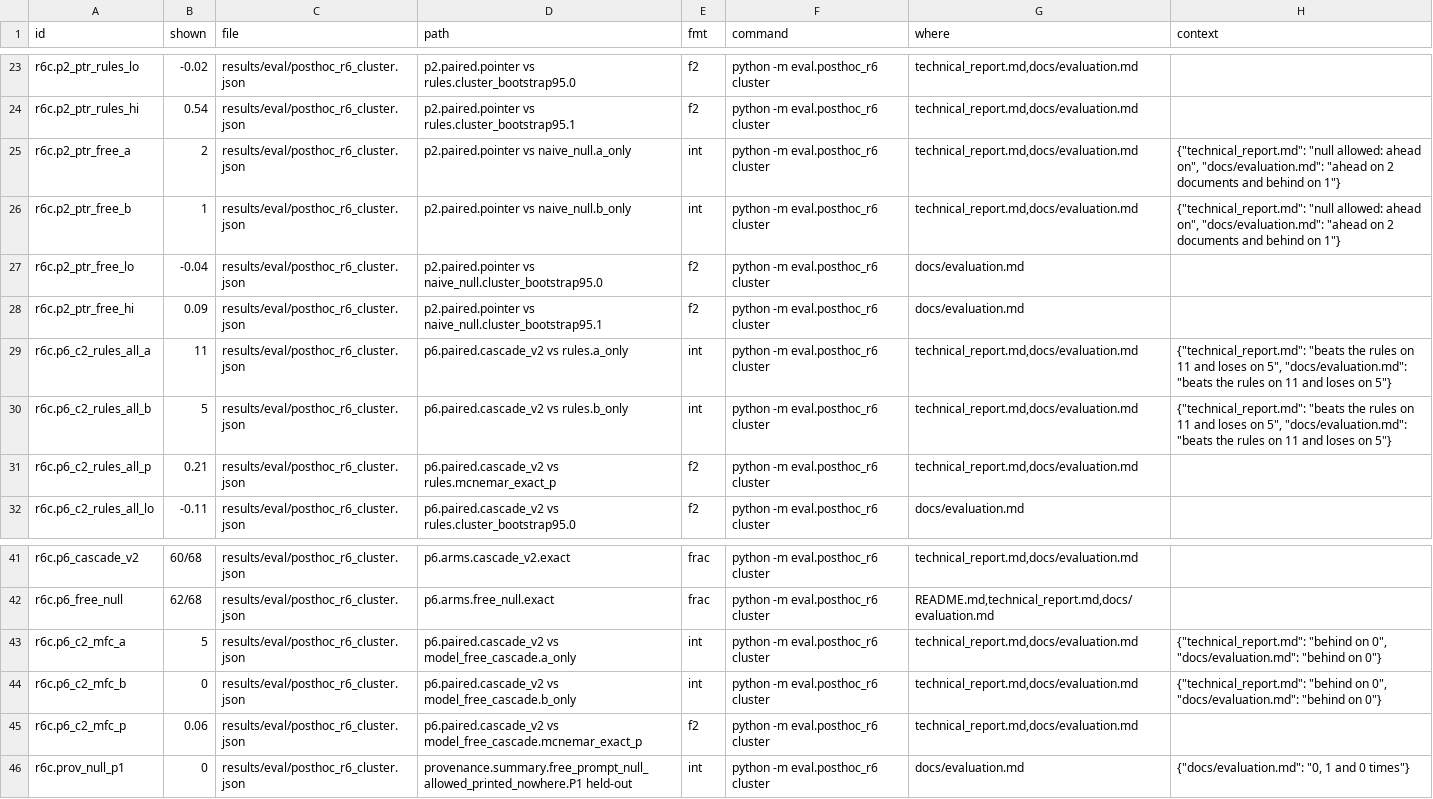
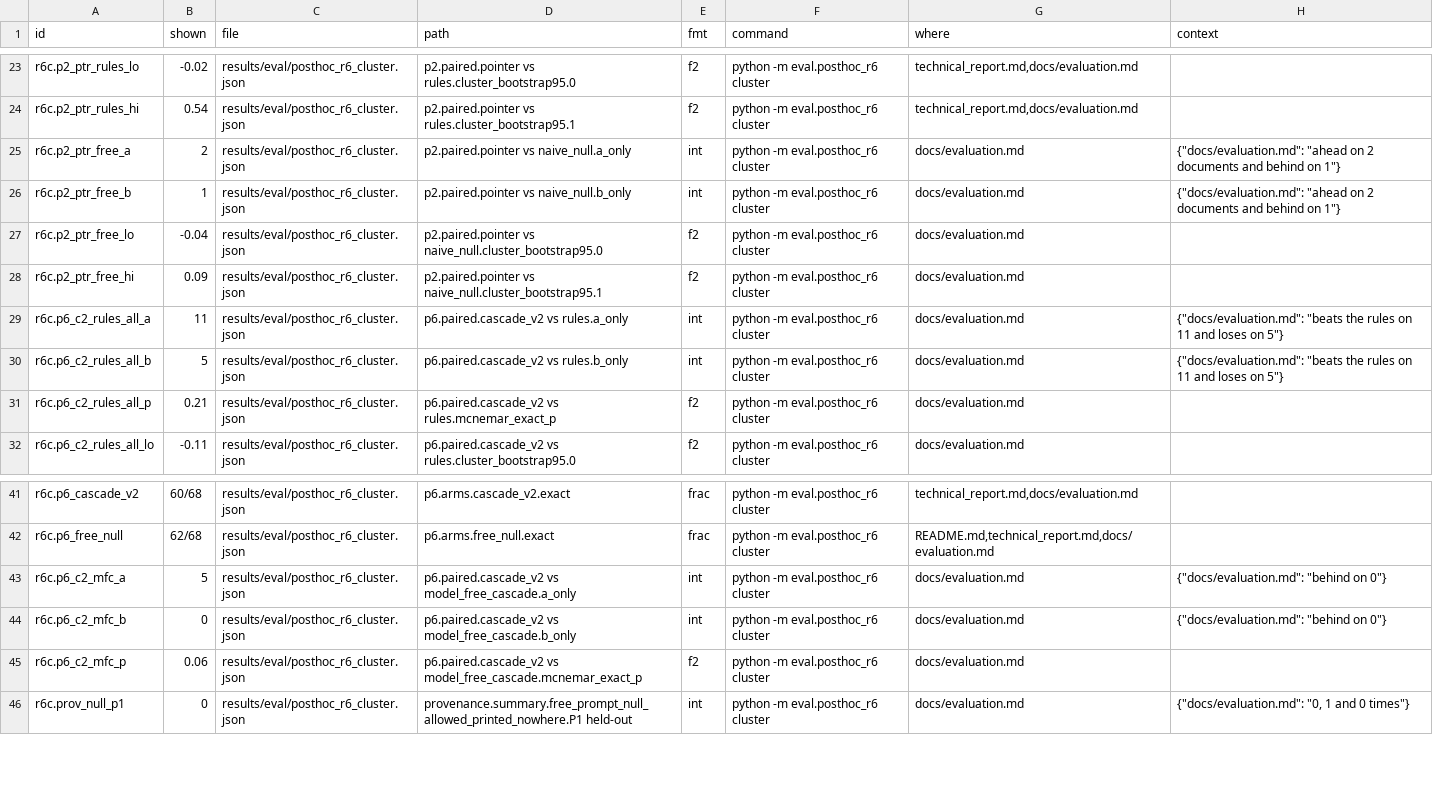
Before and after one commit to mi11ione/gegenprobe, a TSV file: track_2a/claims.d/r6c.tsv, drawn as a sheet; only a part is shown, gaps mark what is left out.

Commit message:
R13: one first screen across README/report/form/site; P7/P2 led by best no-model comparisons; federal cell, converter roles and OPD findings in the docs; whole README and report bound by claims anchors

```diff
--- a/track_2a/claims.d/r6c.tsv
+++ b/track_2a/claims.d/r6c.tsv
@@ -24,9 +24,9 @@ r6c.p2_ptr_rules_lo	-0.02	results/eval/posthoc_r6_cluster.json	p2.paired.pointer
 r6c.p2_ptr_rules_hi	0.54	results/eval/posthoc_r6_cluster.json	p2.paired.pointer vs rules.cluster_bootstrap95.1	f2	python -m eval.posthoc_r6 cluster	technical_report.md,docs/evaluation.md	
-r6c.p2_ptr_free_a	2	results/eval/posthoc_r6_cluster.json	p2.paired.pointer vs naive_null.a_only	int	python -m eval.posthoc_r6 cluster	technical_report.md,docs/evaluation.md	{"technical_report.md": "null allowed: ahead on", "docs/evaluation.md": "ahead on 2 documents and behind on 1"}
-r6c.p2_ptr_free_b	1	results/eval/posthoc_r6_cluster.json	p2.paired.pointer vs naive_null.b_only	int	python -m eval.posthoc_r6 cluster	technical_report.md,docs/evaluation.md	{"technical_report.md": "null allowed: ahead on", "docs/evaluation.md": "ahead on 2 documents and behind on 1"}
+r6c.p2_ptr_free_a	2	results/eval/posthoc_r6_cluster.json	p2.paired.pointer vs naive_null.a_only	int	python -m eval.posthoc_r6 cluster	docs/evaluation.md	{"docs/evaluation.md": "ahead on 2 documents and behind on 1"}
+r6c.p2_ptr_free_b	1	results/eval/posthoc_r6_cluster.json	p2.paired.pointer vs naive_null.b_only	int	python -m eval.posthoc_r6 cluster	docs/evaluation.md	{"docs/evaluation.md": "ahead on 2 documents and behind on 1"}
 r6c.p2_ptr_free_lo	-0.04	results/eval/posthoc_r6_cluster.json	p2.paired.pointer vs naive_null.cluster_bootstrap95.0	f2	python -m eval.posthoc_r6 cluster	docs/evaluation.md	
 r6c.p2_ptr_free_hi	0.09	results/eval/posthoc_r6_cluster.json	p2.paired.pointer vs naive_null.cluster_bootstrap95.1	f2	python -m eval.posthoc_r6 cluster	docs/evaluation.md	
-r6c.p6_c2_rules_all_a	11	results/eval/posthoc_r6_cluster.json	p6.paired.cascade_v2 vs rules.a_only	int	python -m eval.posthoc_r6 cluster	technical_report.md,docs/evaluation.md	{"technical_report.md": "beats the rules on 11 and loses on 5", "docs/evaluation.md": "beats the rules on 11 and loses on 5"}
-r6c.p6_c2_rules_all_b	5	results/eval/posthoc_r6_cluster.json	p6.paired.cascade_v2 vs rules.b_only	int	python -m eval.posthoc_r6 cluster	technical_report.md,docs/evaluation.md	{"technical_report.md": "beats the rules on 11 and loses on 5", "docs/evaluation.md": "beats the rules on 11 and loses on 5"}
-r6c.p6_c2_rules_all_p	0.21	results/eval/posthoc_r6_cluster.json	p6.paired.cascade_v2 vs rules.mcnemar_exact_p	f2	python -m eval.posthoc_r6 cluster	technical_report.md,docs/evaluation.md	
+r6c.p6_c2_rules_all_a	11	results/eval/posthoc_r6_cluster.json	p6.paired.cascade_v2 vs rules.a_only	int	python -m eval.posthoc_r6 cluster	docs/evaluation.md	{"docs/evaluation.md": "beats the rules on 11 and loses on 5"}
+r6c.p6_c2_rules_all_b	5	results/eval/posthoc_r6_cluster.json	p6.paired.cascade_v2 vs rules.b_only	int	python -m eval.posthoc_r6 cluster	docs/evaluation.md	{"docs/evaluation.md": "beats the rules on 11 and loses on 5"}
+r6c.p6_c2_rules_all_p	0.21	results/eval/posthoc_r6_cluster.json	p6.paired.cascade_v2 vs rules.mcnemar_exact_p	f2	python -m eval.posthoc_r6 cluster	docs/evaluation.md	
 r6c.p6_c2_rules_all_lo	-0.11	results/eval/posthoc_r6_cluster.json	p6.paired.cascade_v2 vs rules.cluster_bootstrap95.0	f2	python -m eval.posthoc_r6 cluster	docs/evaluation.md	
@@ -42,5 +42,5 @@ r6c.p6_cascade_v2	60/68	results/eval/posthoc_r6_cluster.json	p6.arms.cascade_v2.
 r6c.p6_free_null	62/68	results/eval/posthoc_r6_cluster.json	p6.arms.free_null.exact	frac	python -m eval.posthoc_r6 cluster	README.md,technical_report.md,docs/evaluation.md	
-r6c.p6_c2_mfc_a	5	results/eval/posthoc_r6_cluster.json	p6.paired.cascade_v2 vs model_free_cascade.a_only	int	python -m eval.posthoc_r6 cluster	technical_report.md,docs/evaluation.md	{"technical_report.md": "behind on 0", "docs/evaluation.md": "behind on 0"}
-r6c.p6_c2_mfc_b	0	results/eval/posthoc_r6_cluster.json	p6.paired.cascade_v2 vs model_free_cascade.b_only	int	python -m eval.posthoc_r6 cluster	technical_report.md,docs/evaluation.md	{"technical_report.md": "behind on 0", "docs/evaluation.md": "behind on 0"}
-r6c.p6_c2_mfc_p	0.06	results/eval/posthoc_r6_cluster.json	p6.paired.cascade_v2 vs model_free_cascade.mcnemar_exact_p	f2	python -m eval.posthoc_r6 cluster	technical_report.md,docs/evaluation.md	
+r6c.p6_c2_mfc_a	5	results/eval/posthoc_r6_cluster.json	p6.paired.cascade_v2 vs model_free_cascade.a_only	int	python -m eval.posthoc_r6 cluster	docs/evaluation.md	{"docs/evaluation.md": "behind on 0"}
+r6c.p6_c2_mfc_b	0	results/eval/posthoc_r6_cluster.json	p6.paired.cascade_v2 vs model_free_cascade.b_only	int	python -m eval.posthoc_r6 cluster	docs/evaluation.md	{"docs/evaluation.md": "behind on 0"}
+r6c.p6_c2_mfc_p	0.06	results/eval/posthoc_r6_cluster.json	p6.paired.cascade_v2 vs model_free_cascade.mcnemar_exact_p	f2	python -m eval.posthoc_r6 cluster	docs/evaluation.md	
 r6c.prov_null_p1	0	results/eval/posthoc_r6_cluster.json	provenance.summary.free_prompt_null_allowed_printed_nowhere.P1 held-out	int	python -m eval.posthoc_r6 cluster	docs/evaluation.md	{"docs/evaluation.md": "0, 1 and 0 times"}
```
Also changed, not shown: track_2a/claims.d/r10.tsv, track_2a/claims.d/r12.tsv, 48 other files.
